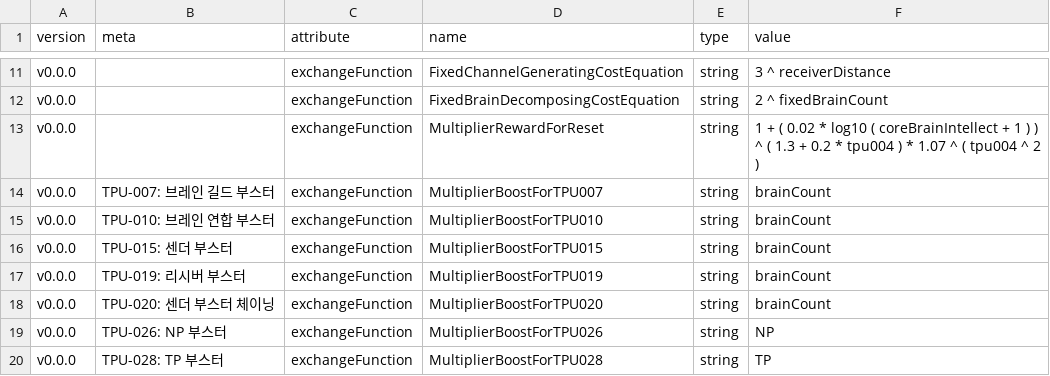
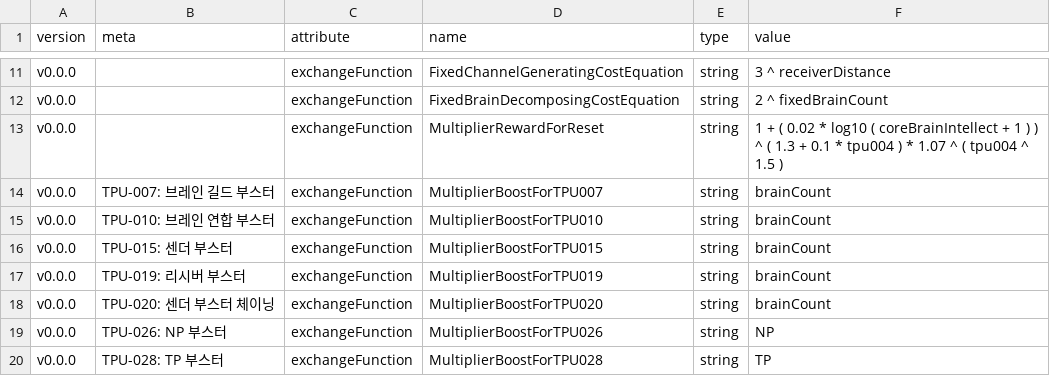
Before and after one commit to adelie-penguin-sw/Intelligence-Data, a CSV file: base.csv, drawn as a sheet; only a part is shown, gaps mark what is left out.

Commit message:
Fix: 초기화 증폭계수 보상 하향 조정

```diff
--- a/base.csv
+++ b/base.csv
@@ -12,3 +12,3 @@ v0.0.0,,exchangeFunction,FixedChannelGeneratingCostEquation,string,3 ^ receiverD
 v0.0.0,,exchangeFunction,FixedBrainDecomposingCostEquation,string,2 ^ fixedBrainCount
-v0.0.0,,exchangeFunction,MultiplierRewardForReset,string,1 + ( 0.02 * log10 ( coreBrainIntellect + 1 ) ) ^ ( 1.3 + 0.2 * tpu004 ) * 1.07 ^ ( tpu004 ^ 2 )
+v0.0.0,,exchangeFunction,MultiplierRewardForReset,string,1 + ( 0.02 * log10 ( coreBrainIntellect + 1 ) ) ^ ( 1.3 + 0.1 * tpu004 ) * 1.07 ^ ( tpu004 ^ 1.5 )
 v0.0.0,TPU-007: 브레인 길드 부스터,exchangeFunction,MultiplierBoostForTPU007,string,brainCount
```
